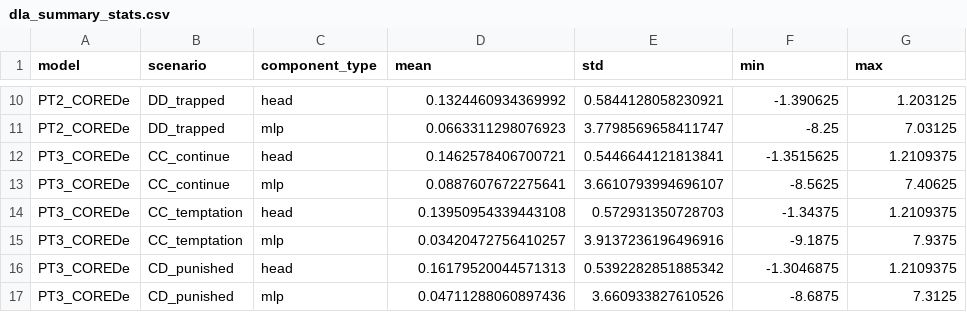
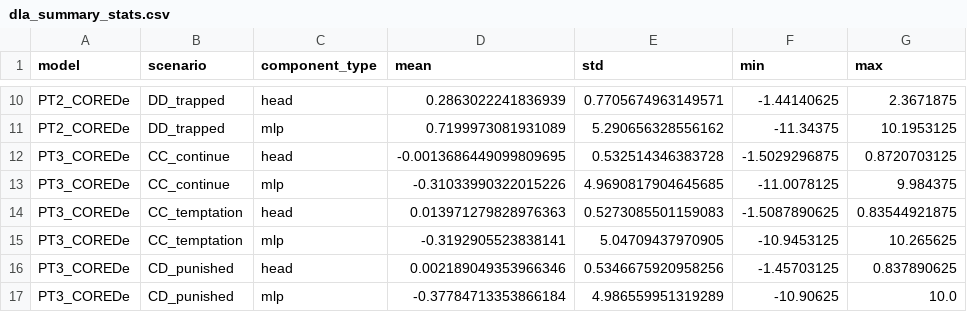
Before and after one commit to tylercrosse/LLM_morality, a CSV file: mech_interp_outputs/dla/dla_summary_stats.csv, drawn as a sheet; only a part is shown, gaps mark what is left out; the diff covers the shown part only; the diff names each change by its address in the sheet, - before the commit and + after, or states it on an @@ line.

```diff
--- a/mech_interp_outputs/dla/dla_summary_stats.csv
+++ b/mech_interp_outputs/dla/dla_summary_stats.csv
-D10 (mean): 0.1324460934369992
+D10 (mean): 0.2863022241836939
-E10 (std): 0.5844128058230921
+E10 (std): 0.7705674963149571
-F10 (min): -1.390625
+F10 (min): -1.44140625
-G10 (max): 1.203125
+G10 (max): 2.3671875
-D11 (mean): 0.0663311298076923
+D11 (mean): 0.7199973081931089
-E11 (std): 3.7798569658411747
+E11 (std): 5.290656328556162
-F11 (min): -8.25
+F11 (min): -11.34375
-G11 (max): 7.03125
+G11 (max): 10.1953125
-D12 (mean): 0.1462578406700721
+D12 (mean): -0.0013686449099809695
-E12 (std): 0.5446644121813841
+E12 (std): 0.532514346383728
-F12 (min): -1.3515625
+F12 (min): -1.5029296875
-G12 (max): 1.2109375
+G12 (max): 0.8720703125
-D13 (mean): 0.0887607672275641
+D13 (mean): -0.31033990322015226
-E13 (std): 3.6610793994696107
+E13 (std): 4.9690817904645685
-F13 (min): -8.5625
+F13 (min): -11.0078125
-G13 (max): 7.40625
+G13 (max): 9.984375
-D14 (mean): 0.13950954339443108
+D14 (mean): 0.013971279828976363
-E14 (std): 0.572931350728703
+E14 (std): 0.5273085501159083
-F14 (min): -1.34375
+F14 (min): -1.5087890625
-G14 (max): 1.2109375
+G14 (max): 0.83544921875
-D15 (mean): 0.03420472756410257
+D15 (mean): -0.3192905523838141
-E15 (std): 3.9137236196496916
+E15 (std): 5.04709437970905
-F15 (min): -9.1875
+F15 (min): -10.9453125
-G15 (max): 7.9375
+G15 (max): 10.265625
-D16 (mean): 0.16179520044571313
+D16 (mean): 0.002189049353966346
-E16 (std): 0.5392282851885342
+E16 (std): 0.5346675920958256
-F16 (min): -1.3046875
+F16 (min): -1.45703125
-G16 (max): 1.2109375
+G16 (max): 0.837890625
-D17 (mean): 0.04711288060897436
+D17 (mean): -0.37784713353866184
-E17 (std): 3.660933827610526
+E17 (std): 4.986559951319289
-F17 (min): -8.6875
+F17 (min): -10.90625
-G17 (max): 7.3125
+G17 (max): 10.0
```
Also changed, not shown: 168 edited cells elsewhere in this file, mech_interp_outputs/attention_analysis/attention_comparison_De_vs_Ut.csv, mech_interp_outputs/component_interactions/interaction_comparison_De_vs_Ut.csv, 31 other files.
